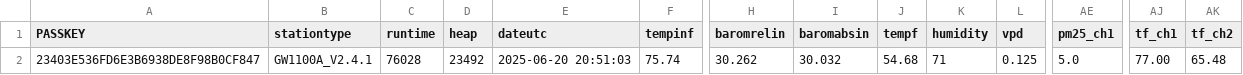
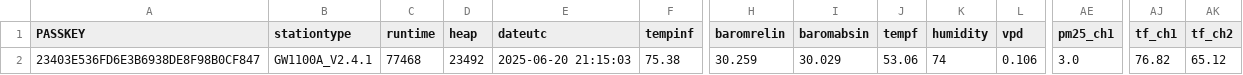
Before and after one commit to wetterzerbst/wetterdaten, a CSV file: data/live.csv, drawn as a sheet; only a part is shown, gaps mark what is left out; the diff names each change by its address in the sheet, - before the commit and + after, or states it on an @@ line.

```diff
--- a/data/live.csv
+++ b/data/live.csv
-C2 (runtime): 76028
+C2 (runtime): 77468
-E2 (dateutc): 2025-06-20 20:51:03
+E2 (dateutc): 2025-06-20 21:15:03
-F2 (tempinf): 75.74
+F2 (tempinf): 75.38
-H2 (baromrelin): 30.262
+H2 (baromrelin): 30.259
-I2 (baromabsin): 30.032
+I2 (baromabsin): 30.029
-J2 (tempf): 54.68
+J2 (tempf): 53.06
-K2 (humidity): 71
+K2 (humidity): 74
-L2 (vpd): 0.125
+L2 (vpd): 0.106
-AE2 (pm25_ch1): 5.0
+AE2 (pm25_ch1): 3.0
-AJ2 (tf_ch1): 77.00
+AJ2 (tf_ch1): 76.82
-AK2 (tf_ch2): 65.48
+AK2 (tf_ch2): 65.12
```
Also changed, not shown: 2 other files.
